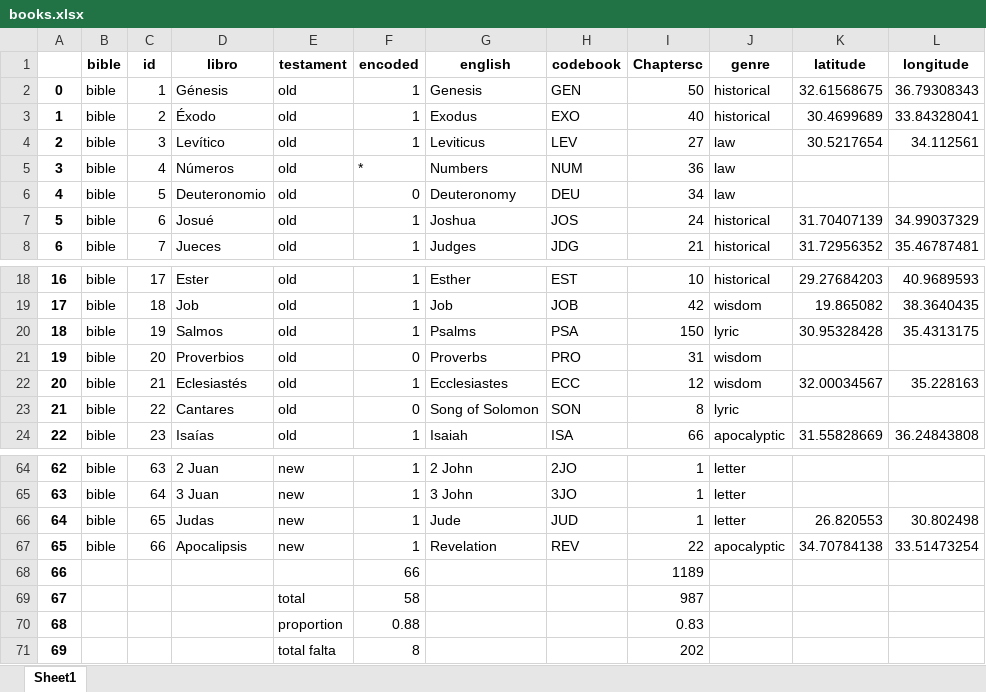
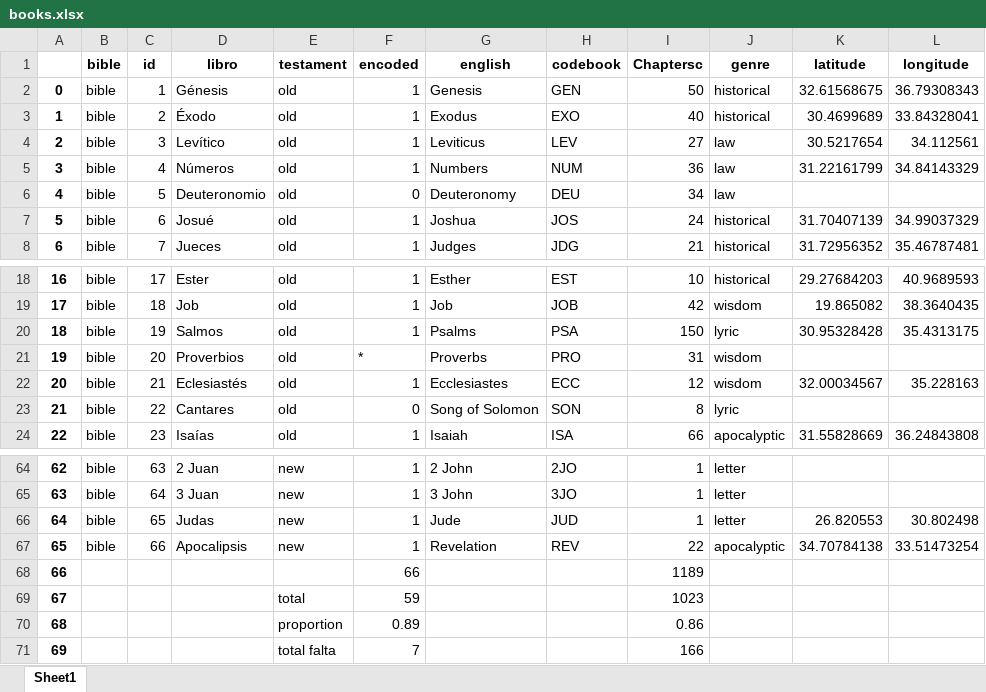
Before and after one commit to morethanbooks/XML-TEI-Bible, an Excel workbook: documentation/books.xlsx, sheet Sheet1, drawn as a sheet; only a part is shown, gaps mark what is left out; values as stored, in another font and other column widths than the file's, no borders; the diff names each change by its address in the sheet, - before the commit and + after, or states it on an @@ line.

```diff
--- a/documentation/books.xlsx (sheet Sheet1)
+++ b/documentation/books.xlsx (sheet Sheet1)
-F5 (encoded): *
+F5 (encoded): 1
-K5 (latitude): (empty)
+K5 (latitude): 31.22161799
-L5 (longitude): (empty)
+L5 (longitude): 34.84143329
-F21 (encoded): 0
+F21 (encoded): *
-F69 (encoded): 58
+F69 (encoded): 59
-I69 (Chaptersc): 987
+I69 (Chaptersc): 1023
-F70 (encoded): 0.88
+F70 (encoded): 0.89
-I70 (Chaptersc): 0.83
+I70 (Chaptersc): 0.86
-F71 (encoded): 8
+F71 (encoded): 7
-I71 (Chaptersc): 202
+I71 (Chaptersc): 166
```
Also changed, not shown: documentation/genres_location_mean.xlsx, 43 other files.
